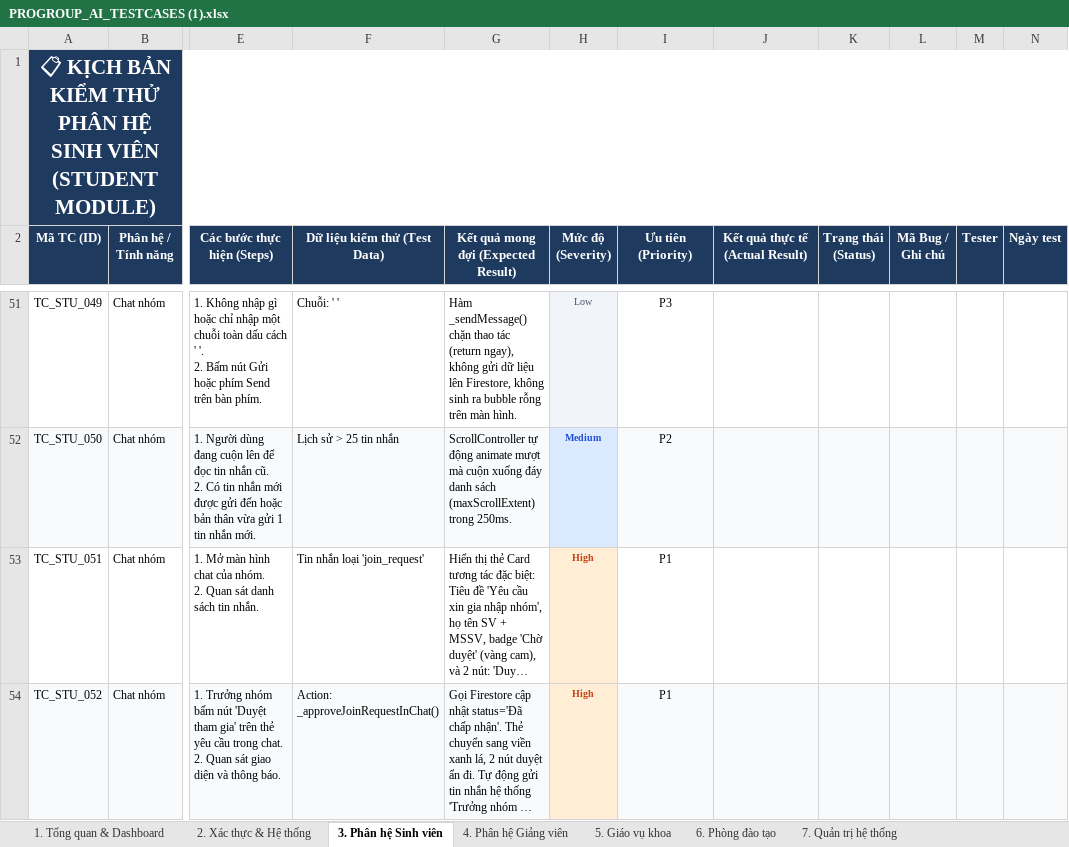
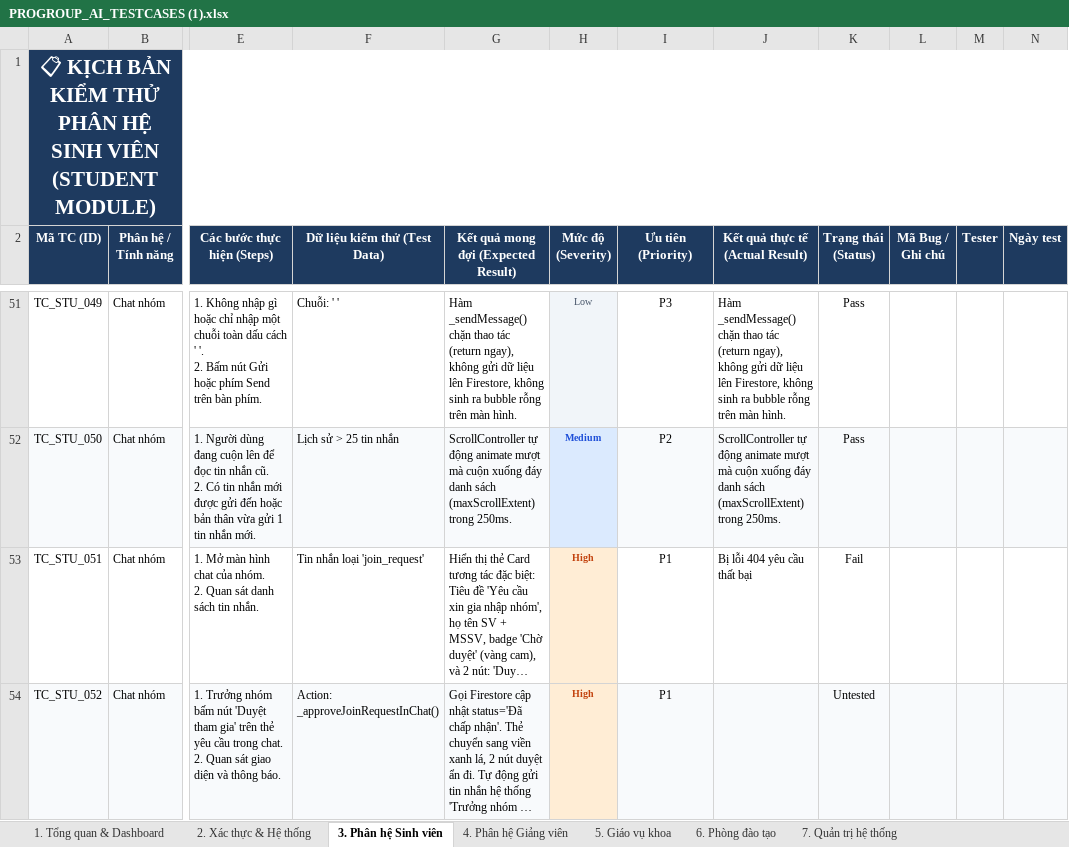
Before and after one commit to nguyentrongnguyen3004-eng/ProGroup_AI, an Excel workbook: PROGROUP_AI_TESTCASES (1).xlsx, sheet 3. Phân hệ Sinh viên, drawn as a sheet; only a part is shown, gaps mark what is left out; long unchanged cells end in …; values as stored, in another font and other column widths than the file's, no borders; the diff covers the shown part only; the diff names each change by its address in the sheet, - before the commit and + after, or states it on an @@ line.

Commit message:
Add files via upload
test xong sheet 3 4 phân hệ sinh viên và giảng viên

```diff
--- a/PROGROUP_AI_TESTCASES (1).xlsx (sheet 3. Phân hệ Sinh viên)
+++ b/PROGROUP_AI_TESTCASES (1).xlsx (sheet 3. Phân hệ Sinh viên)
-J51 (Kết quả thực tế (Actual Result)): (empty)
+J51 (Kết quả thực tế (Actual Result)): Hàm _sendMessage() chặn thao tác (return ngay), không gửi dữ liệu lên Firestore, không sinh ra bubble rỗng trên màn hình.
-K51:K52 (Trạng thái (Status)): (empty)
+K51:K52 (Trạng thái (Status)): Pass
-J52 (Kết quả thực tế (Actual Result)): (empty)
+J52 (Kết quả thực tế (Actual Result)): ScrollController tự động animate mượt mà cuộn xuống đáy danh sách (maxScrollExtent) trong 250ms.
-J53 (Kết quả thực tế (Actual Result)): (empty)
+J53 (Kết quả thực tế (Actual Result)): Bị lỗi 404 yêu cầu thất bại
-K53 (Trạng thái (Status)): (empty)
+K53 (Trạng thái (Status)): Fail
-K54 (Trạng thái (Status)): (empty)
+K54 (Trạng thái (Status)): Untested
```
Also changed, not shown: 72 edited cells and cell formats elsewhere in this sheet, sheet 1. Tổng quan & Dashboard.
